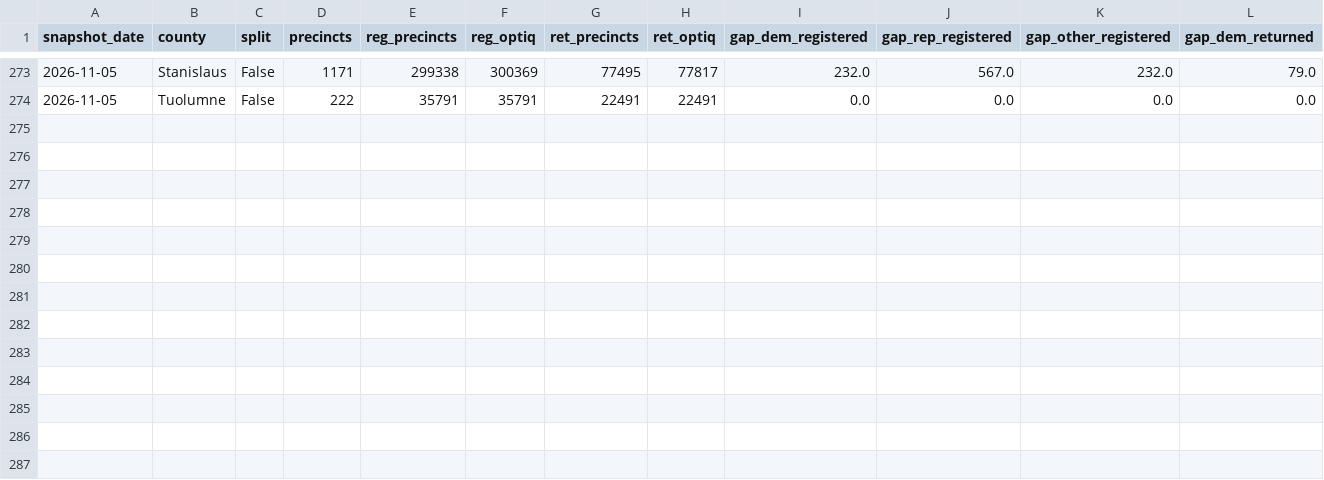
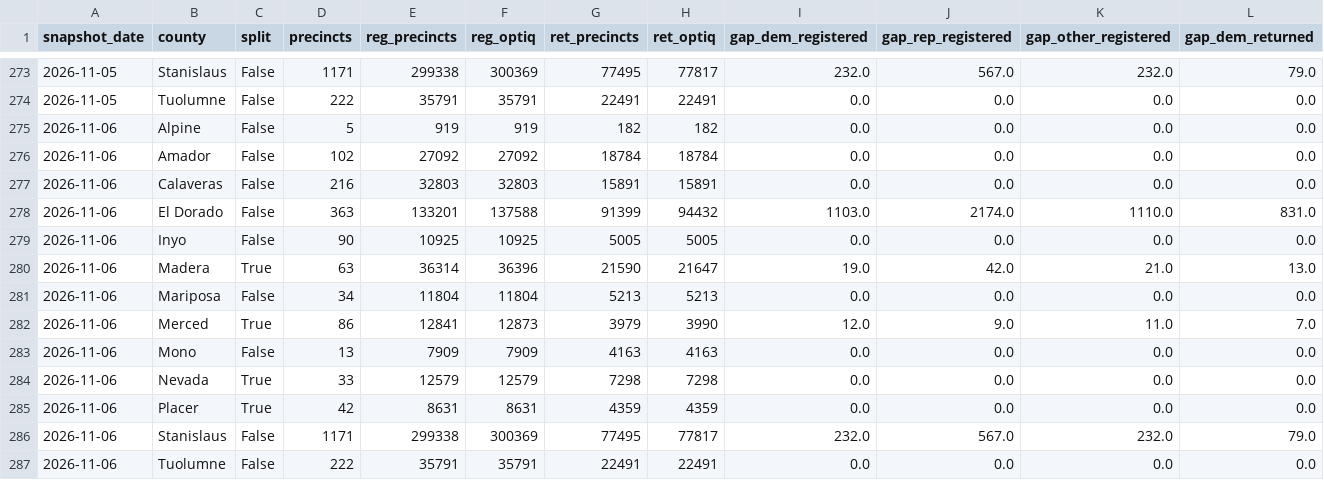
Before and after one commit to tysoda/2026-Ca-SD4-forecast-V2, a CSV file: optiq_precincts_coverage.csv, drawn as a sheet; only a part is shown, gaps mark what is left out; rows hold the shown columns only; the diff names each change by its address in the sheet, - before the commit and + after, or states it on an @@ line.

```diff
--- a/optiq_precincts_coverage.csv
+++ b/optiq_precincts_coverage.csv
+row 275: 2026-11-06 | Alpine | False | 5 | 919 | 919 | 182 | 182 | 0.0 | 0.0 | 0.0 | 0.0
+row 276: 2026-11-06 | Amador | False | 102 | 27092 | 27092 | 18784 | 18784 | 0.0 | 0.0 | 0.0 | 0.0
+row 277: 2026-11-06 | Calaveras | False | 216 | 32803 | 32803 | 15891 | 15891 | 0.0 | 0.0 | 0.0 | 0.0
+row 278: 2026-11-06 | El Dorado | False | 363 | 133201 | 137588 | 91399 | 94432 | 1103.0 | 2174.0 | 1110.0 | 831.0
+row 279: 2026-11-06 | Inyo | False | 90 | 10925 | 10925 | 5005 | 5005 | 0.0 | 0.0 | 0.0 | 0.0
+row 280: 2026-11-06 | Madera | True | 63 | 36314 | 36396 | 21590 | 21647 | 19.0 | 42.0 | 21.0 | 13.0
+row 281: 2026-11-06 | Mariposa | False | 34 | 11804 | 11804 | 5213 | 5213 | 0.0 | 0.0 | 0.0 | 0.0
+row 282: 2026-11-06 | Merced | True | 86 | 12841 | 12873 | 3979 | 3990 | 12.0 | 9.0 | 11.0 | 7.0
+row 283: 2026-11-06 | Mono | False | 13 | 7909 | 7909 | 4163 | 4163 | 0.0 | 0.0 | 0.0 | 0.0
+row 284: 2026-11-06 | Nevada | True | 33 | 12579 | 12579 | 7298 | 7298 | 0.0 | 0.0 | 0.0 | 0.0
+row 285: 2026-11-06 | Placer | True | 42 | 8631 | 8631 | 4359 | 4359 | 0.0 | 0.0 | 0.0 | 0.0
+row 286: 2026-11-06 | Stanislaus | False | 1171 | 299338 | 300369 | 77495 | 77817 | 232.0 | 567.0 | 232.0 | 79.0
+row 287: 2026-11-06 | Tuolumne | False | 222 | 35791 | 35791 | 22491 | 22491 | 0.0 | 0.0 | 0.0 | 0.0
```
Also changed, not shown: optiq_county_party.csv, optiq_crosstabs.csv, 3 other files.
